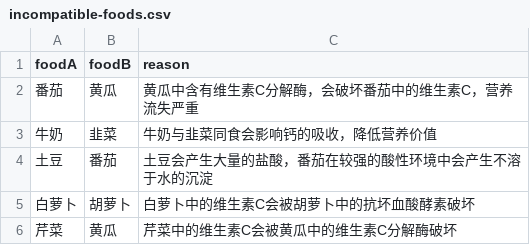
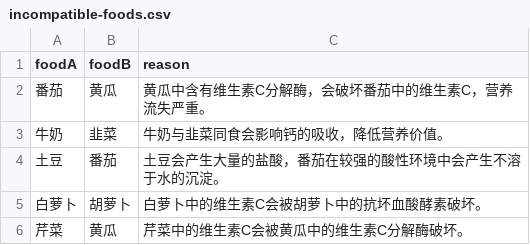
Before and after one commit to YunYouJun/cook, a CSV file: app/data/incompatible-foods.csv, drawn as a sheet.

```diff
--- a/app/data/incompatible-foods.csv
+++ b/app/data/incompatible-foods.csv
@@ -1,6 +1,6 @@
 foodA,foodB,reason
-番茄,黄瓜,黄瓜中含有维生素C分解酶，会破坏番茄中的维生素C，营养流失严重
-牛奶,韭菜,牛奶与韭菜同食会影响钙的吸收，降低营养价值
-土豆,番茄,土豆会产生大量的盐酸，番茄在较强的酸性环境中会产生不溶于水的沉淀
-白萝卜,胡萝卜,白萝卜中的维生素C会被胡萝卜中的抗坏血酸酵素破坏
-芹菜,黄瓜,芹菜中的维生素C会被黄瓜中的维生素C分解酶破坏
+番茄,黄瓜,黄瓜中含有维生素C分解酶，会破坏番茄中的维生素C，营养流失严重。
+牛奶,韭菜,牛奶与韭菜同食会影响钙的吸收，降低营养价值。
+土豆,番茄,土豆会产生大量的盐酸，番茄在较强的酸性环境中会产生不溶于水的沉淀。
+白萝卜,胡萝卜,白萝卜中的维生素C会被胡萝卜中的抗坏血酸酵素破坏。
+芹菜,黄瓜,芹菜中的维生素C会被黄瓜中的维生素C分解酶破坏。
```
Also changed, not shown: 15 other files.
